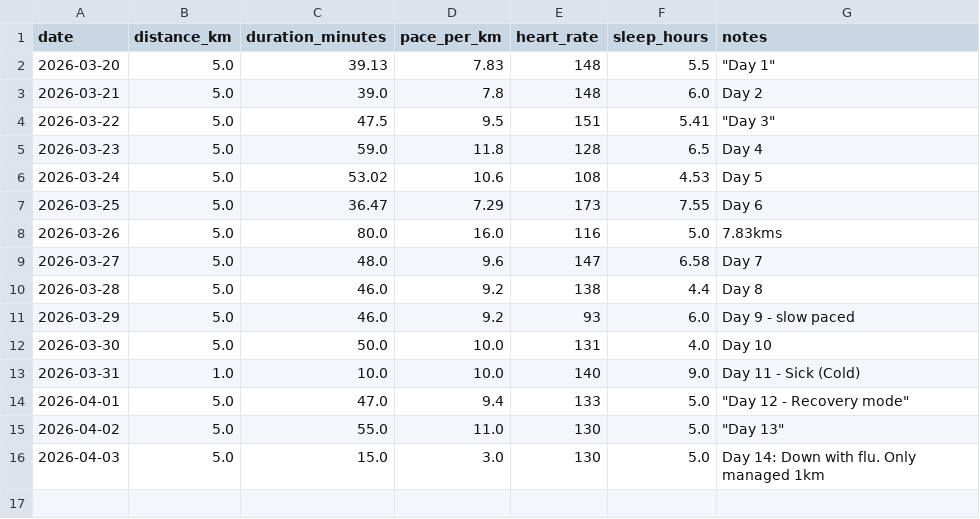
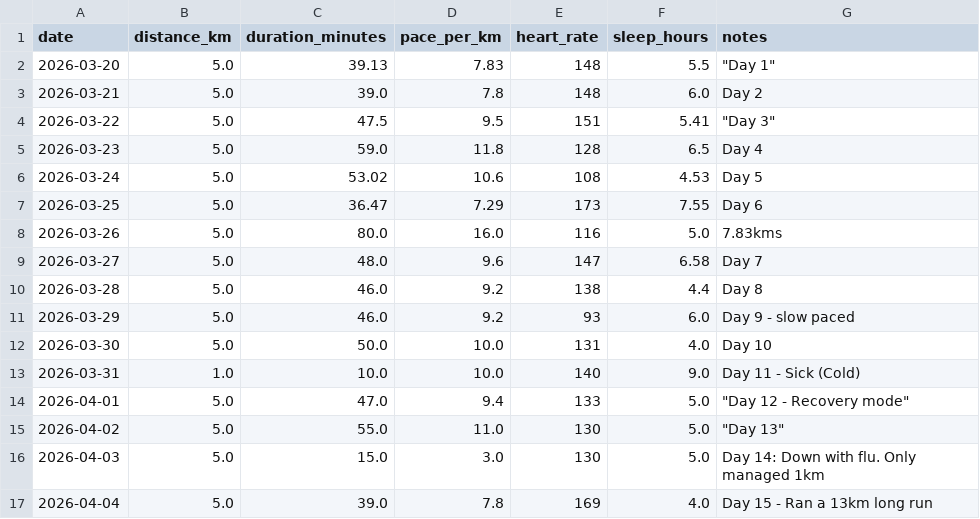
Before and after one commit to hinduja64/sub-30-5k-predictor, a CSV file: running_logs.csv, drawn as a sheet.

Commit message:
Day 15: Long 13km run

```diff
--- a/running_logs.csv
+++ b/running_logs.csv
@@ -16 +16,2 @@ date,distance_km,duration_minutes,pace_per_km,heart_rate,sleep_hours,notes
 2026-04-03,5.0,15.0,3.0,130,5.0,Day 14: Down with flu. Only managed 1km
+2026-04-04,5.0,39.0,7.8,169,4.0,Day 15 - Ran a 13km long run
```
